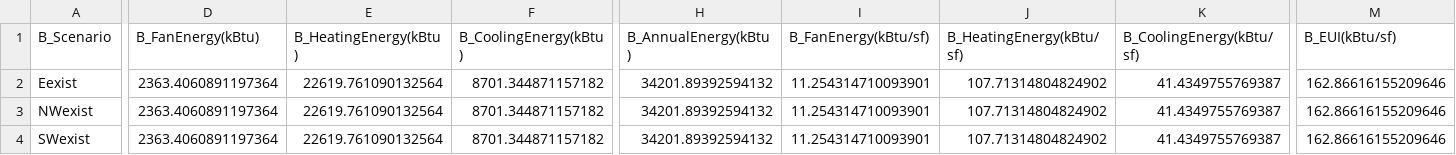
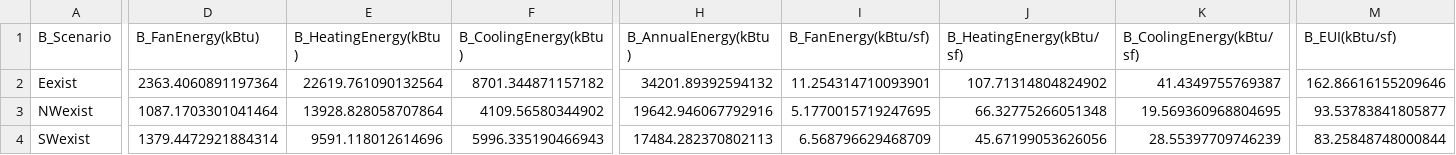
Before and after one commit to klharp/Eplus_Maine, a CSV file: Scraper_Output/msp2_deltas_annual_com.csv, drawn as a sheet; only a part is shown, gaps mark what is left out; the diff covers the shown part only; the diff names each change by its address in the sheet, - before the commit and + after, or states it on an @@ line.

```diff
--- a/Scraper_Output/msp2_deltas_annual_com.csv
+++ b/Scraper_Output/msp2_deltas_annual_com.csv
-D3 (B_FanEnergy(kBtu)): 2363.4060891197364
+D3 (B_FanEnergy(kBtu)): 1087.1703301041464
-E3 (B_HeatingEnergy(kBtu)): 22619.761090132564
+E3 (B_HeatingEnergy(kBtu)): 13928.828058707864
-F3 (B_CoolingEnergy(kBtu)): 8701.344871157182
+F3 (B_CoolingEnergy(kBtu)): 4109.56580344902
-H3 (B_AnnualEnergy(kBtu)): 34201.89392594132
+H3 (B_AnnualEnergy(kBtu)): 19642.946067792916
-I3 (B_FanEnergy(kBtu/sf)): 11.254314710093901
+I3 (B_FanEnergy(kBtu/sf)): 5.1770015719247695
-J3 (B_HeatingEnergy(kBtu/sf)): 107.71314804824902
+J3 (B_HeatingEnergy(kBtu/sf)): 66.32775266051348
-K3 (B_CoolingEnergy(kBtu/sf)): 41.4349755769387
+K3 (B_CoolingEnergy(kBtu/sf)): 19.569360968804695
-M3 (B_EUI(kBtu/sf)): 162.86616155209646
+M3 (B_EUI(kBtu/sf)): 93.53783841805877
-D4 (B_FanEnergy(kBtu)): 2363.4060891197364
+D4 (B_FanEnergy(kBtu)): 1379.4472921884314
-E4 (B_HeatingEnergy(kBtu)): 22619.761090132564
+E4 (B_HeatingEnergy(kBtu)): 9591.118012614696
-F4 (B_CoolingEnergy(kBtu)): 8701.344871157182
+F4 (B_CoolingEnergy(kBtu)): 5996.335190466943
-H4 (B_AnnualEnergy(kBtu)): 34201.89392594132
+H4 (B_AnnualEnergy(kBtu)): 17484.282370802113
-I4 (B_FanEnergy(kBtu/sf)): 11.254314710093901
+I4 (B_FanEnergy(kBtu/sf)): 6.568796629468709
-J4 (B_HeatingEnergy(kBtu/sf)): 107.71314804824902
+J4 (B_HeatingEnergy(kBtu/sf)): 45.67199053626056
-K4 (B_CoolingEnergy(kBtu/sf)): 41.4349755769387
+K4 (B_CoolingEnergy(kBtu/sf)): 28.55397709746239
-M4 (B_EUI(kBtu/sf)): 162.86616155209646
+M4 (B_EUI(kBtu/sf)): 83.25848748000844
```
Also changed, not shown: 130 edited cells elsewhere in this file, Scraper_Output/msp2_annual_com.csv, Scraper_Output/msp2_deltas_peakElec_com.csv, 6 other files.
